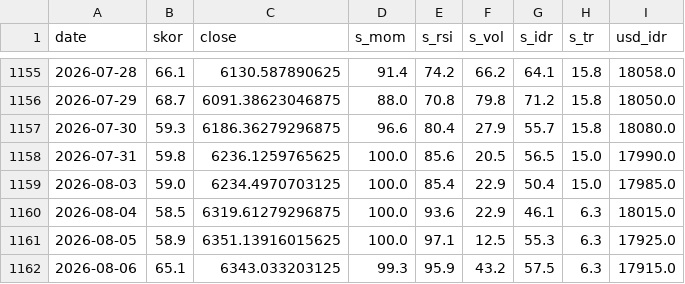
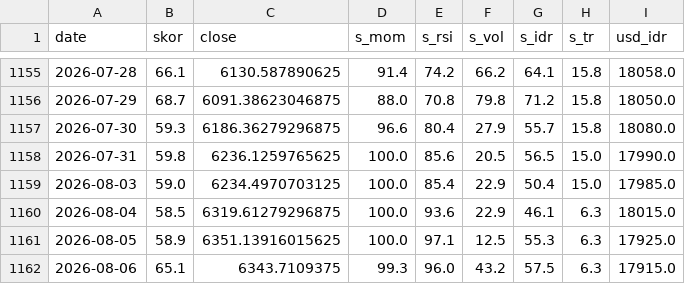
Before and after one commit to SecretivePloter/ihsg-fear-greed, a CSV file: data/historis.csv, drawn as a sheet; only a part is shown, gaps mark what is left out.

```diff
--- a/data/historis.csv
+++ b/data/historis.csv
@@ -1161,2 +1161,2 @@ date,skor,close,s_mom,s_rsi,s_vol,s_idr,s_tr,usd_idr
 2026-08-05,58.9,6351.13916015625,100.0,97.1,12.5,55.3,6.3,17925.0
-2026-08-06,65.1,6343.033203125,99.3,95.9,43.2,57.5,6.3,17915.0
+2026-08-06,65.1,6343.7109375,99.3,96.0,43.2,57.5,6.3,17915.0
```
